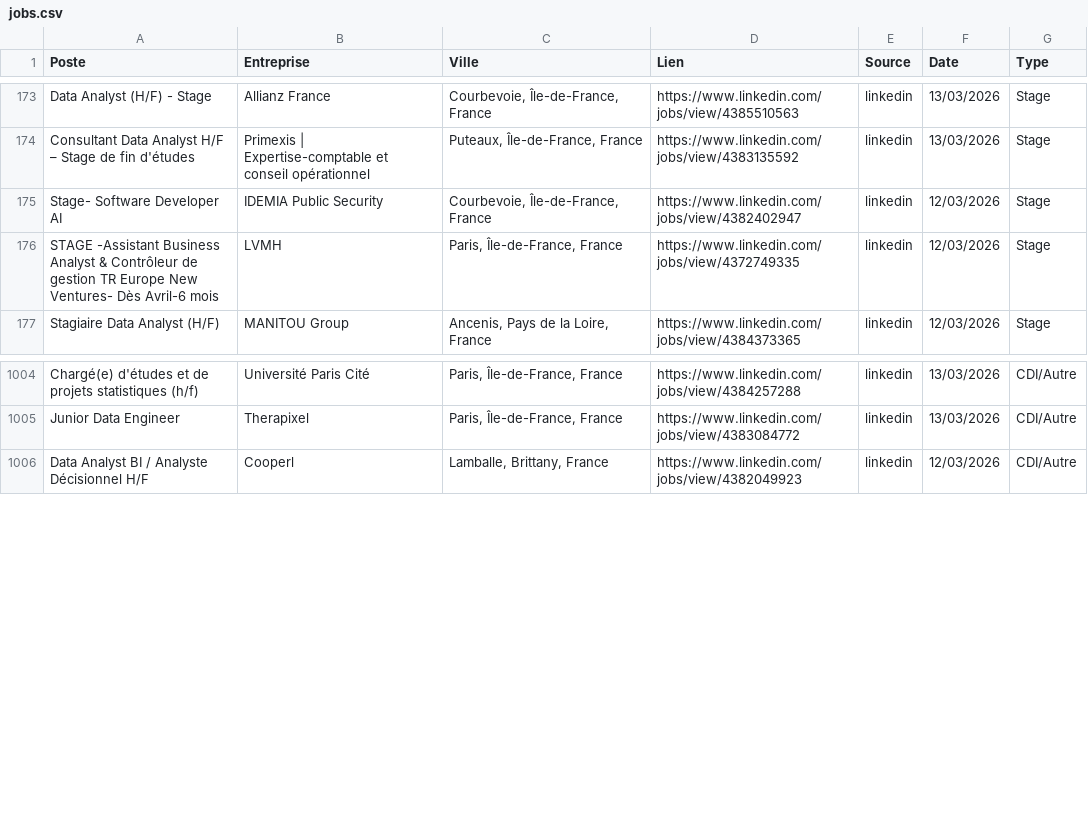
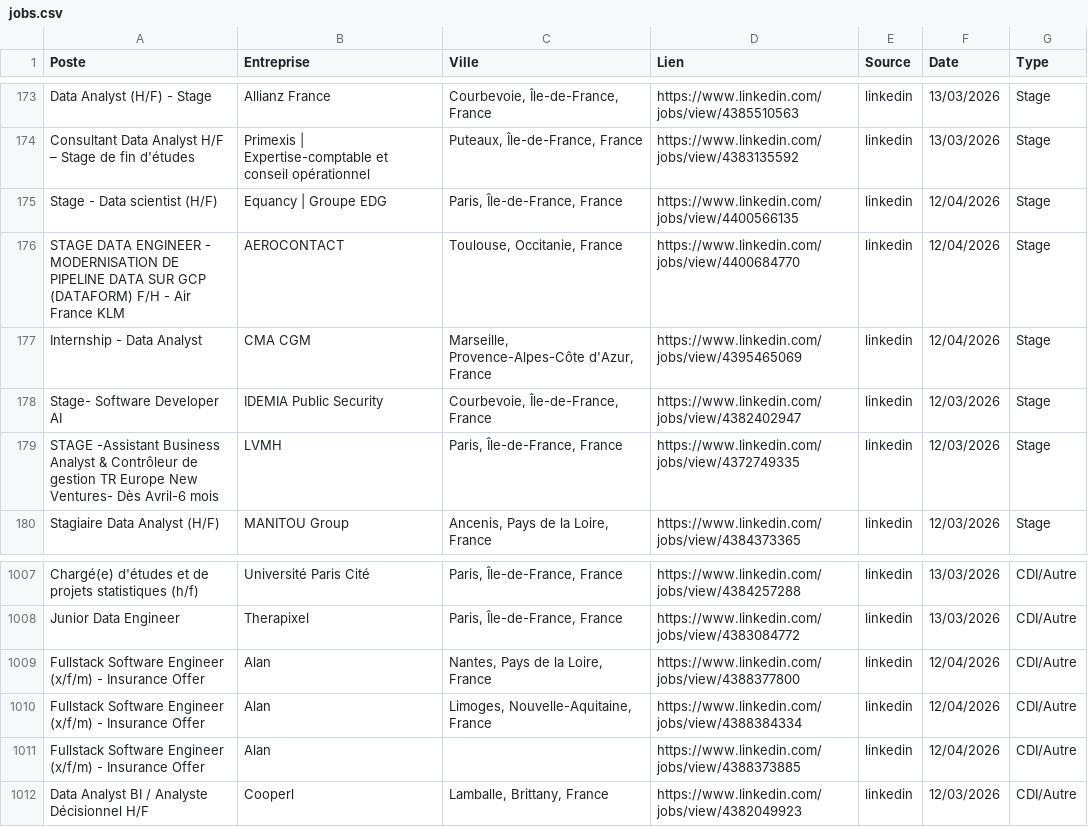
Before and after one commit to sebaarayacastro1/job-hub-france, a CSV file: data/jobs.csv, drawn as a sheet; only a part is shown, gaps mark what is left out; the diff names each change by its address in the sheet, - before the commit and + after, or states it on an @@ line.

Commit message:
Auto-update & Heartbeat: 12-04-2026 06:19

```diff
--- a/data/jobs.csv
+++ b/data/jobs.csv
+row 175: Stage - Data scientist (H/F) | Equancy | Groupe EDG | Paris, Île-de-France, France | https://www.linkedin.com/jobs/view/4400566135 | linkedin | 12/04/2026 | Stage
+row 176: STAGE DATA ENGINEER - MODERNISATION DE PIPELINE DATA SUR GCP (DATAFORM) F/H - Air France KLM | AEROCONTACT | Toulouse, Occitanie, France | https://www.linkedin.com/jobs/view/4400684770 | linkedin | 12/04/2026 | Stage
+row 177: Internship - Data Analyst | CMA CGM | Marseille, Provence-Alpes-Côte d'Azur, France | https://www.linkedin.com/jobs/view/4395465069 | linkedin | 12/04/2026 | Stage
+row 1009: Fullstack Software Engineer (x/f/m) - Insurance Offer | Alan | Nantes, Pays de la Loire, France | https://www.linkedin.com/jobs/view/4388377800 | linkedin | 12/04/2026 | CDI/Autre
+row 1010: Fullstack Software Engineer (x/f/m) - Insurance Offer | Alan | Limoges, Nouvelle-Aquitaine, France | https://www.linkedin.com/jobs/view/4388384334 | linkedin | 12/04/2026 | CDI/Autre
+row 1011: Fullstack Software Engineer (x/f/m) - Insurance Offer | Alan |  | https://www.linkedin.com/jobs/view/4388373885 | linkedin | 12/04/2026 | CDI/Autre
```
